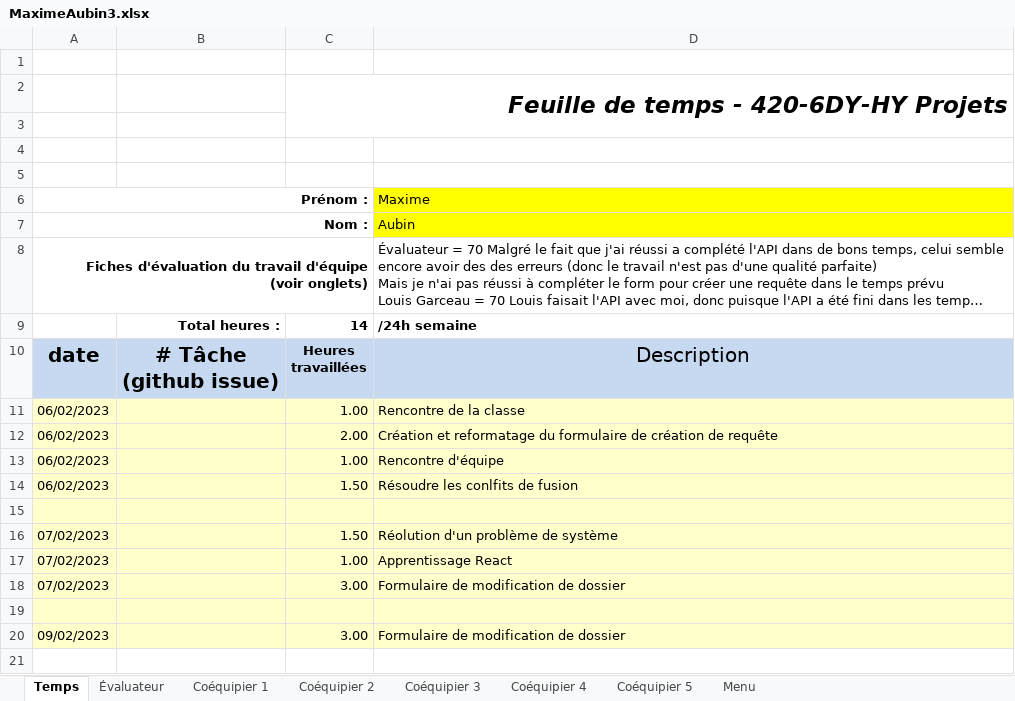
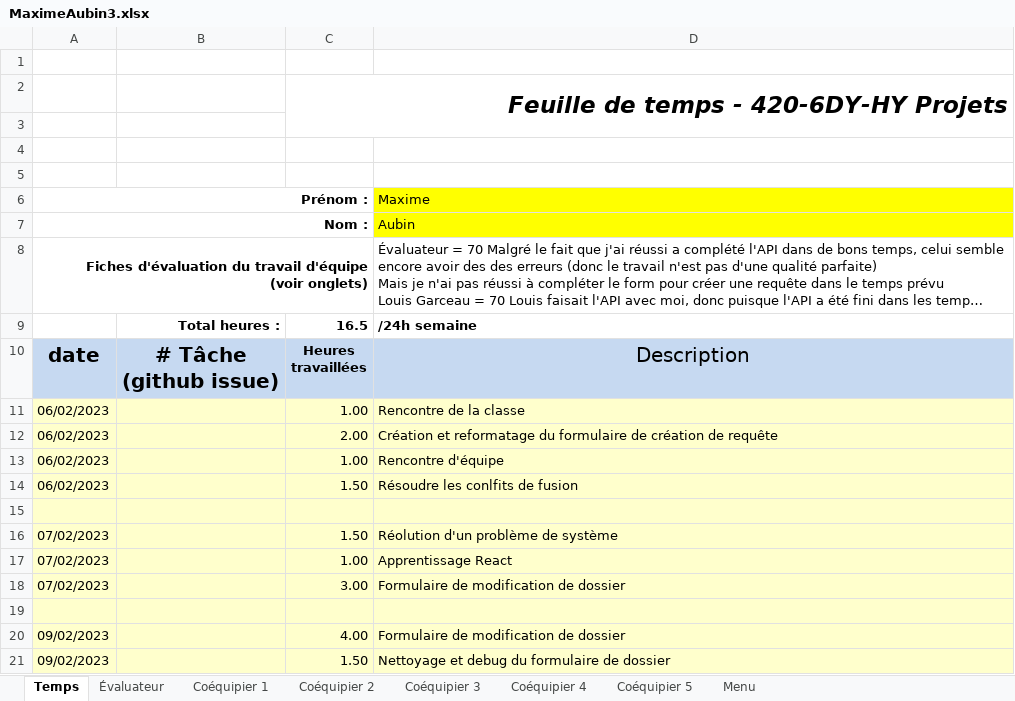
Before and after one commit to MainKarl/Rooftop, an Excel workbook: FichesTemps/MaximeAubin3.xlsx, sheet Temps, drawn as a sheet; long unchanged cells end in …; values as stored, in another font and other column widths than the file's, no borders; charts and pictures and conditional formats not drawn; the diff names each change by its address in the sheet, - before the commit and + after, or states it on an @@ line.

```diff
--- a/FichesTemps/MaximeAubin3.xlsx (sheet Temps)
+++ b/FichesTemps/MaximeAubin3.xlsx (sheet Temps)
-C9: 14
+C9: 16.5
-C20: 3.00
+C20: 4.00
+row 21: 09/02/2023 |  | 1.50 | Nettoyage et debug du formulaire de dossier
```
Also changed, not shown: 2 other files.
